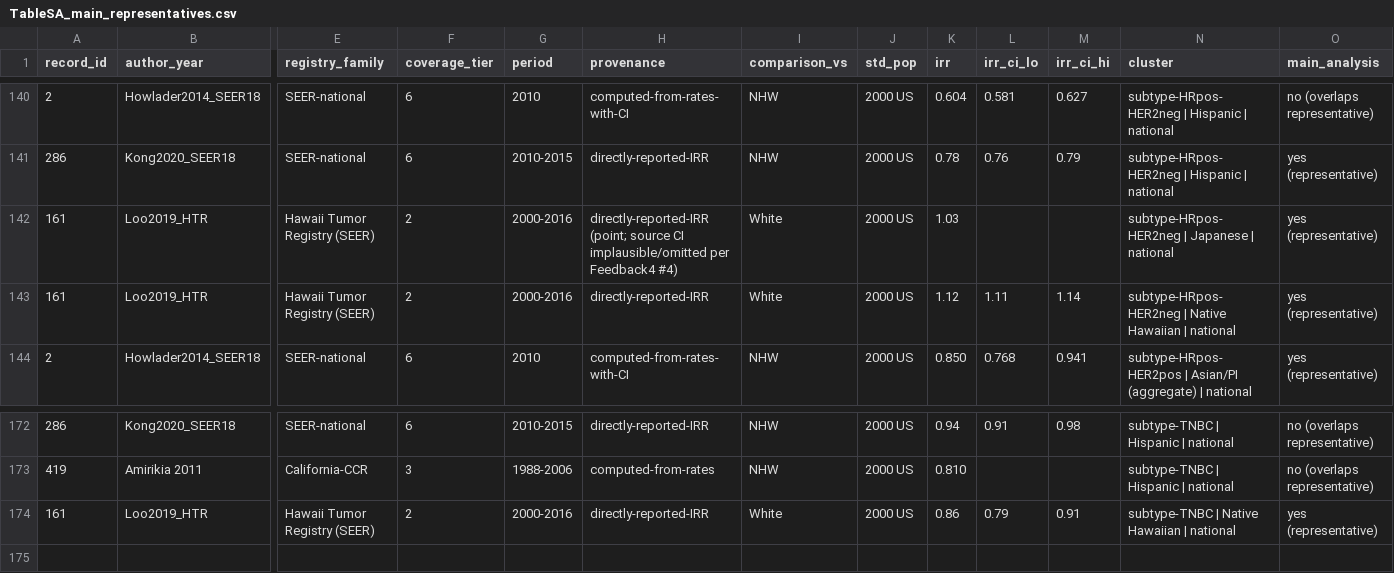
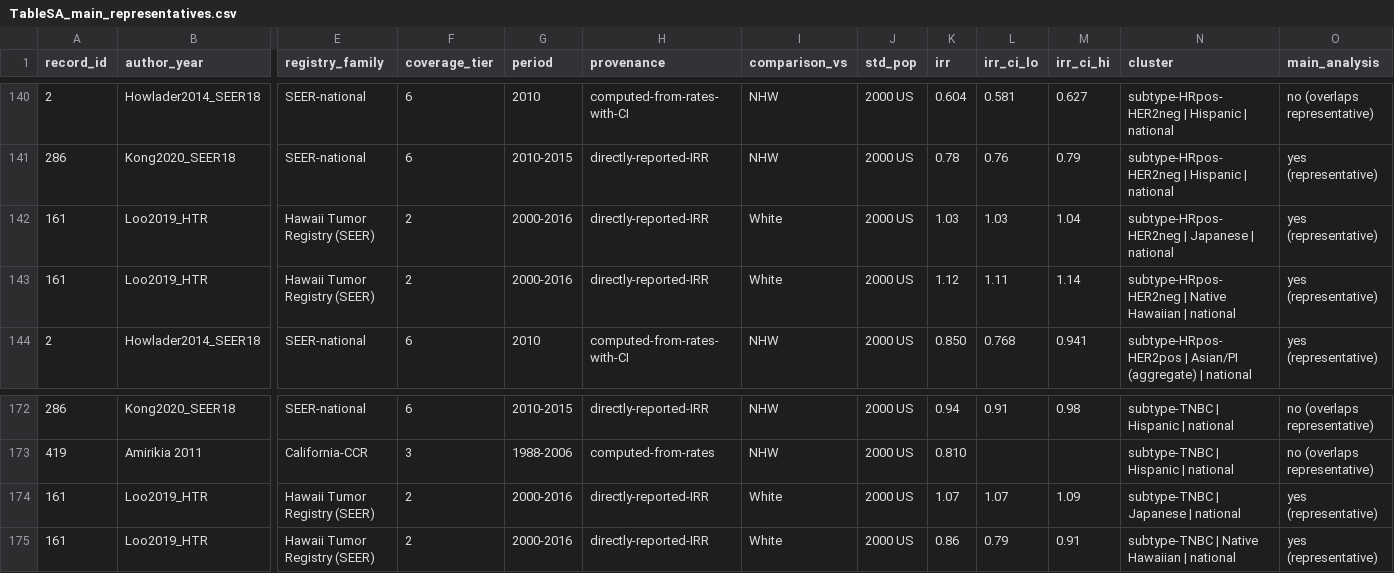
Before and after one commit to p16791918-lab/Meta, a CSV file: meta_agents/search_v2/TableSA_main_representatives.csv, drawn as a sheet; only a part is shown, gaps mark what is left out; rows hold the shown columns only; the diff names each change by its address in the sheet, - before the commit and + after, or states it on an @@ line.

```diff
--- a/meta_agents/search_v2/TableSA_main_representatives.csv
+++ b/meta_agents/search_v2/TableSA_main_representatives.csv
-H142 (provenance): directly-reported-IRR (point; source CI implausible/omitted per Feedback4 #4)
+H142 (provenance): directly-reported-IRR
-L142 (irr_ci_lo): (empty)
+L142 (irr_ci_lo): 1.03
-M142 (irr_ci_hi): (empty)
+M142 (irr_ci_hi): 1.04
+row 174: 161 | Loo2019_HTR | Hawaii Tumor Registry (SEER) | 2 | 2000-2016 | directly-reported-IRR | White | 2000 US | 1.07 | 1.07 | 1.09 | subtype-TNBC | Japanese | national | yes (representative)
```
Also changed, not shown: meta_agents/search_v2/breast_extraction.csv, meta_agents/search_v2/outputs/Sensitivity1_good_rob.csv, 14 other files.
